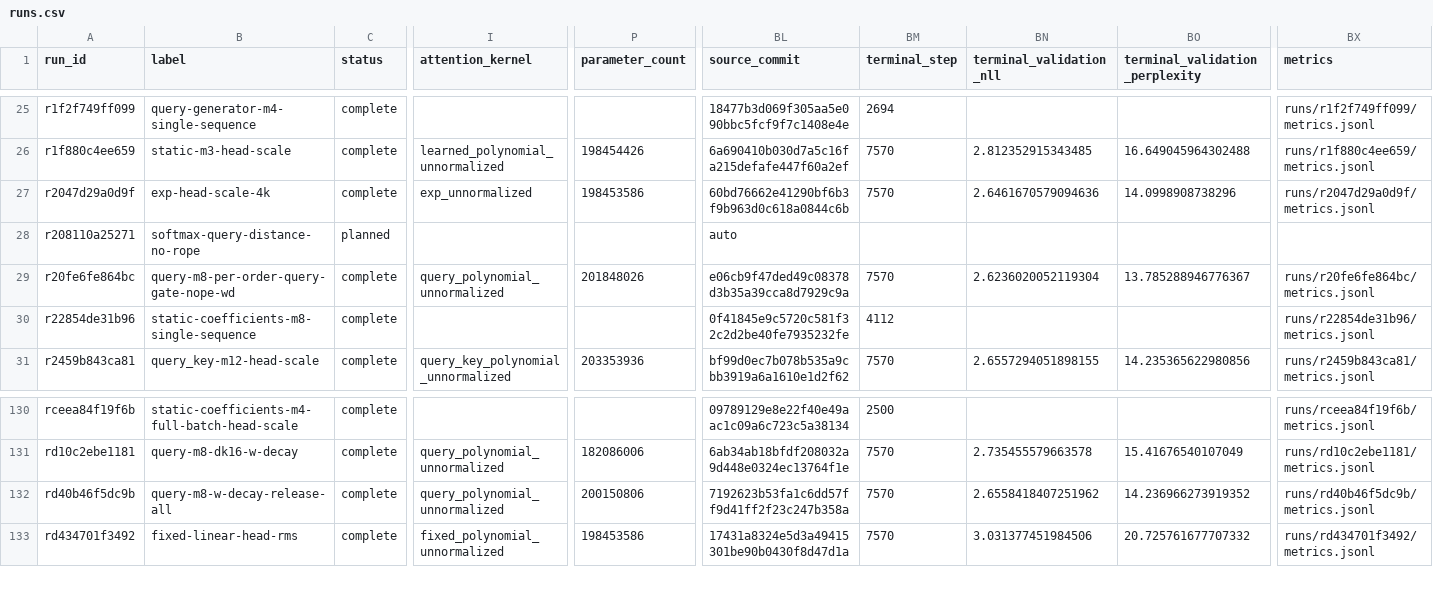
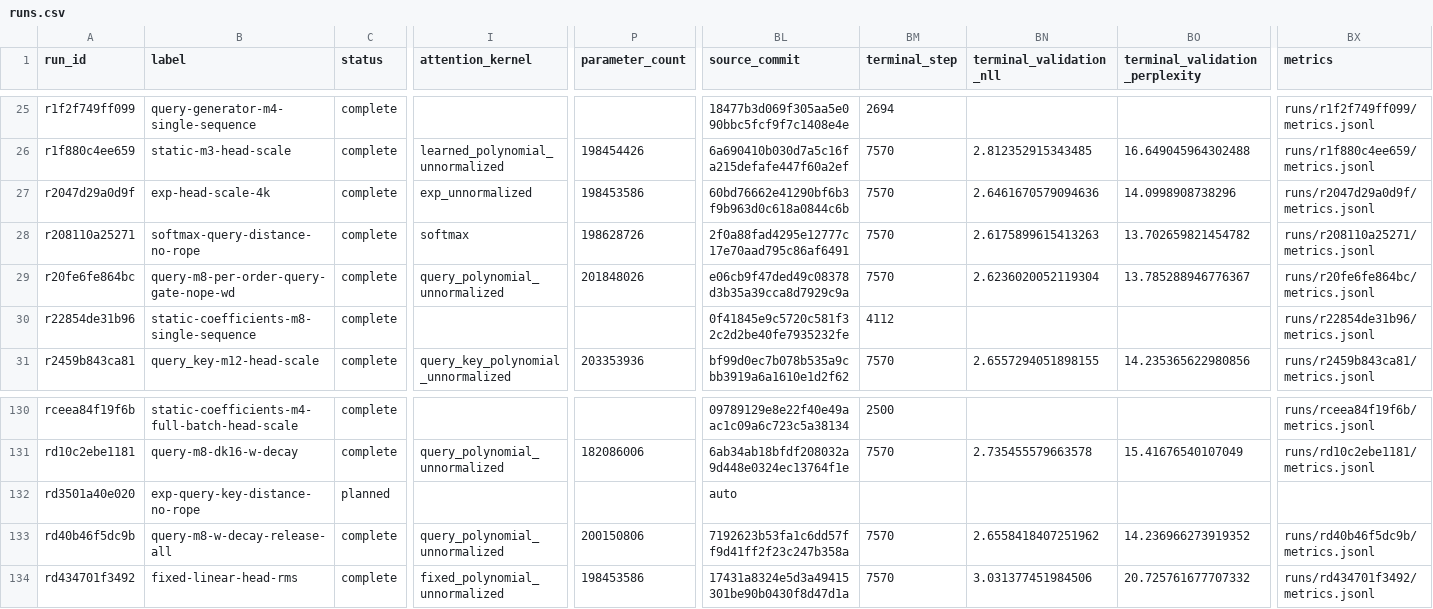
Before and after one commit to rafaelhanashiro/functional-memory, a CSV file: experiments/transformer_pp/runs.csv, drawn as a sheet; only a part is shown, gaps mark what is left out; rows hold the shown columns only; the diff names each change by its address in the sheet, - before the commit and + after, or states it on an @@ line.

```diff
--- a/experiments/transformer_pp/runs.csv
+++ b/experiments/transformer_pp/runs.csv
-C28 (status): planned
+C28 (status): complete
-I28 (attention_kernel): (empty)
+I28 (attention_kernel): softmax
-P28 (parameter_count): (empty)
+P28 (parameter_count): 198628726
-BL28 (source_commit): auto
+BL28 (source_commit): 2f0a88fad4295e12777c17e70aad795c86af6491
-BM28 (terminal_step): (empty)
+BM28 (terminal_step): 7570
-BN28 (terminal_validation_nll): (empty)
+BN28 (terminal_validation_nll): 2.6175899615413263
-BO28 (terminal_validation_perplexity): (empty)
+BO28 (terminal_validation_perplexity): 13.702659821454782
-BX28 (metrics): (empty)
+BX28 (metrics): runs/r208110a25271/metrics.jsonl
+row 132: rd3501a40e020 | exp-query-key-distance-no-rope | planned |  |  | auto
```
Also changed, not shown: 5 other files.
